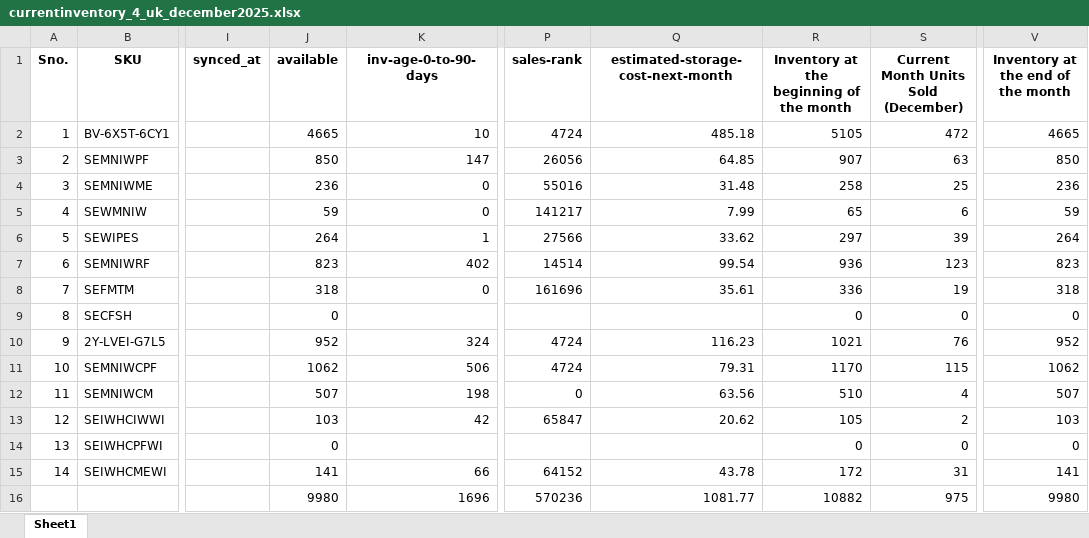
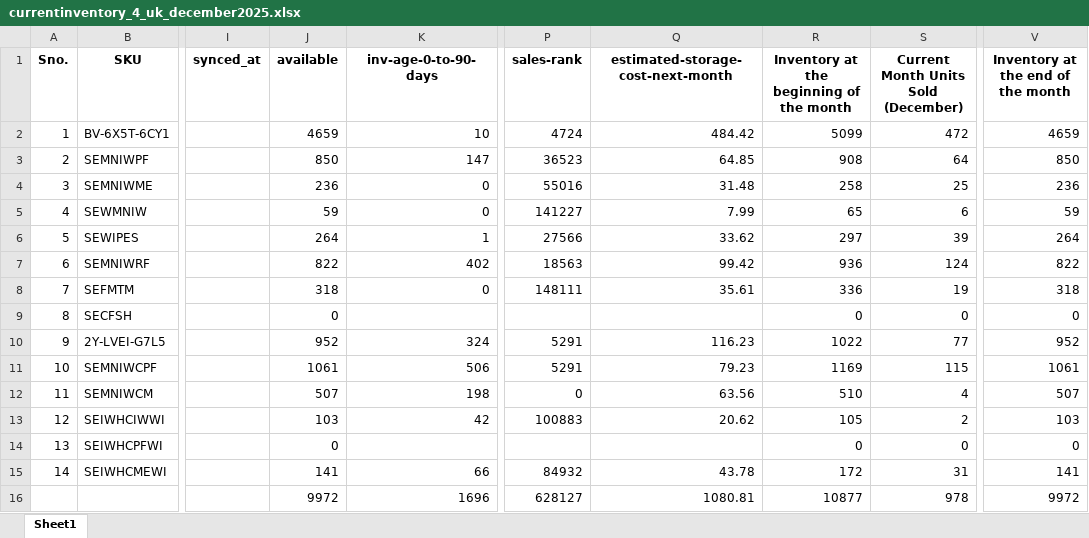
Before and after one commit to frontenddeveloper-lab/Phormula-tool, an Excel workbook: backend/uploads/currentinventory_4_uk_december2025.xlsx, sheet Sheet1, drawn as a sheet; only a part is shown, gaps mark what is left out; values as stored, in another font and other column widths than the file's, no borders; the diff names each change by its address in the sheet, - before the commit and + after, or states it on an @@ line.

```diff
--- a/backend/uploads/currentinventory_4_uk_december2025.xlsx (sheet Sheet1)
+++ b/backend/uploads/currentinventory_4_uk_december2025.xlsx (sheet Sheet1)
-J2 (available): 4665
+J2 (available): 4659
-Q2: 485.18
+Q2: 484.42
-R2: 5105
+R2: 5099
-V2: 4665
+V2: 4659
-P3 (sales-rank): 26056
+P3 (sales-rank): 36523
-R3: 907
+R3: 908
-S3: 63
+S3: 64
-P5 (sales-rank): 141217
+P5 (sales-rank): 141227
-J7 (available): 823
+J7 (available): 822
-P7 (sales-rank): 14514
+P7 (sales-rank): 18563
-Q7: 99.54
+Q7: 99.42
-S7: 123
+S7: 124
-V7: 823
+V7: 822
-P8 (sales-rank): 161696
+P8 (sales-rank): 148111
-P10:P11 (sales-rank): 4724
+P10:P11 (sales-rank): 5291
-R10: 1021
+R10: 1022
-S10: 76
+S10: 77
-J11 (available): 1062
+J11 (available): 1061
-Q11: 79.31
+Q11: 79.23
-R11: 1170
+R11: 1169
-V11: 1062
+V11: 1061
-P13 (sales-rank): 65847
+P13 (sales-rank): 100883
-P15 (sales-rank): 64152
+P15 (sales-rank): 84932
-J16 (available): 9980
+J16 (available): 9972
-P16 (sales-rank): 570236
+P16 (sales-rank): 628127
-Q16: 1081.77
+Q16: 1080.81
-R16: 10882
+R16: 10877
-S16: 975
+S16: 978
-V16: 9980
+V16: 9972
```
Also changed, not shown: 4 other files.
